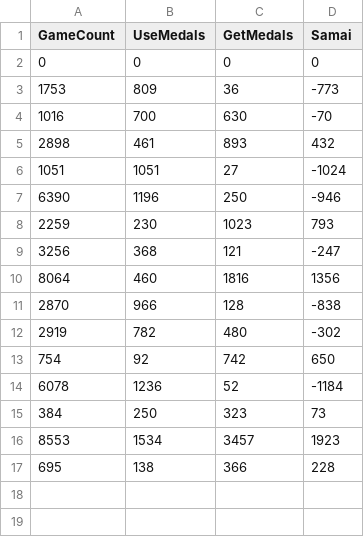
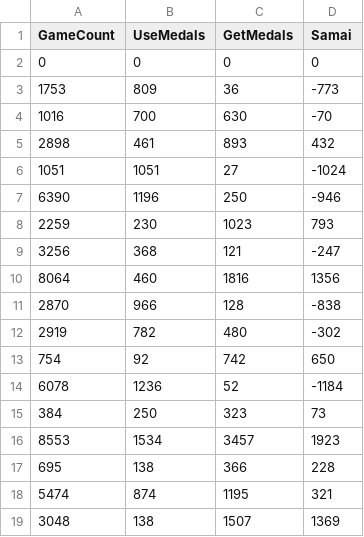
Before and after one commit to Techdanc5/Minnade_Umineko_100persent, a CSV file: docs/UseData.csv, drawn as a sheet.

```diff
--- a/docs/UseData.csv
+++ b/docs/UseData.csv
@@ -17 +17,3 @@ GameCount,UseMedals,GetMedals,Samai
 695,138,366,228
+5474,874,1195,321
+3048,138,1507,1369
```
Also changed, not shown: docs/GetData.csv, 2 other files.
